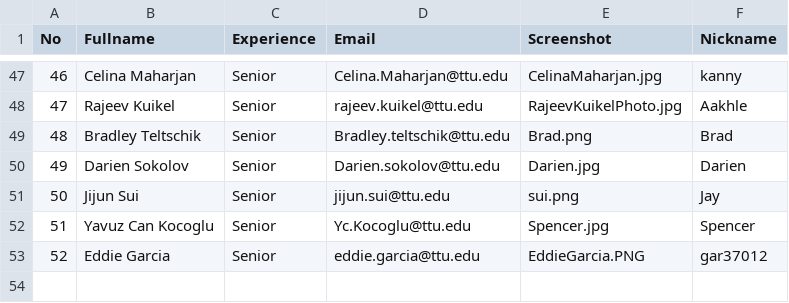
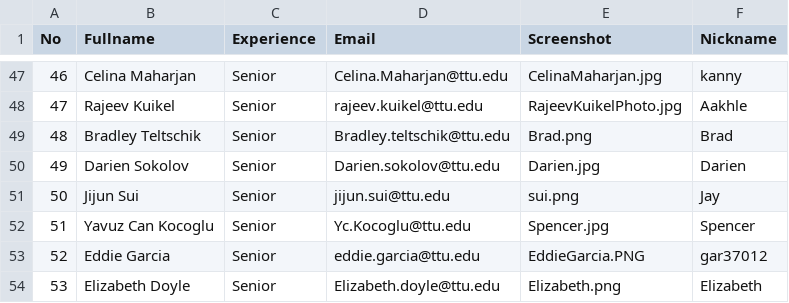
Before and after one commit to iDataVisualizationLab/CS4352_Fall2018, a CSV file: data/Info.csv, drawn as a sheet; only a part is shown, gaps mark what is left out.

Commit message:
update Elizabeth

```diff
--- a/data/Info.csv
+++ b/data/Info.csv
@@ -53 +53,2 @@ No,Fullname,Experience,Email,Screenshot,Nickname
 52,Eddie Garcia,Senior ,eddie.garcia@ttu.edu,EddieGarcia.PNG,gar37012
+53,Elizabeth Doyle,Senior ,Elizabeth.doyle@ttu.edu,Elizabeth.png,Elizabeth
```
Also changed, not shown: 1 other file.
